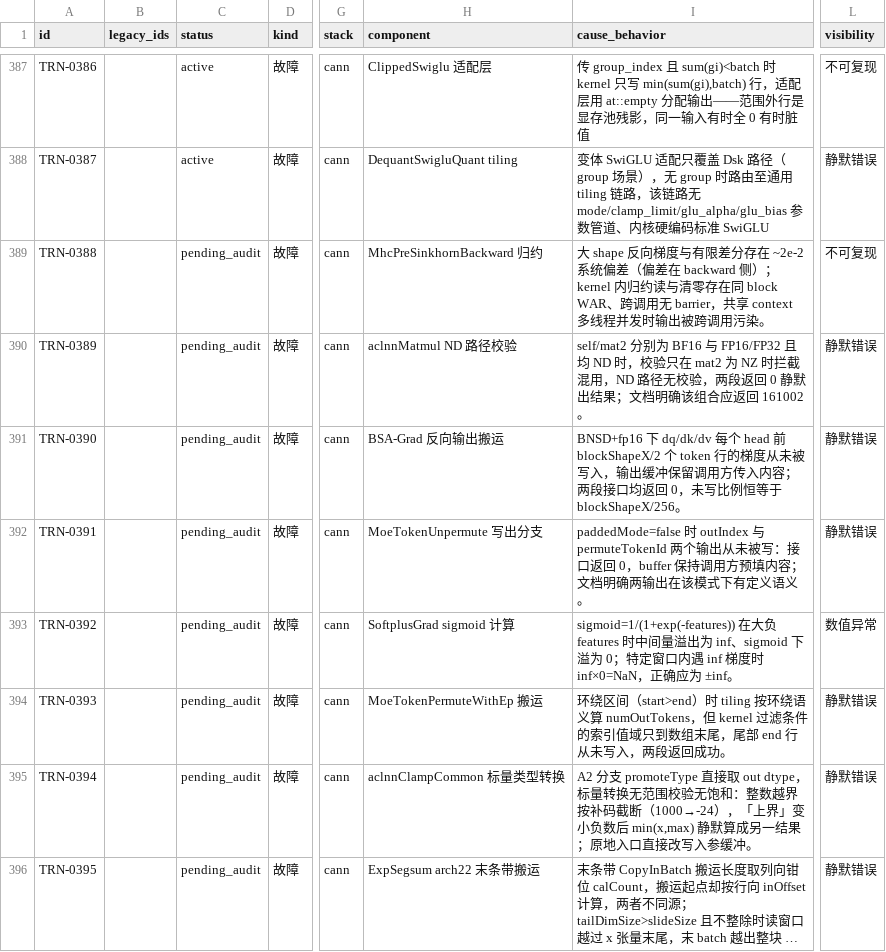
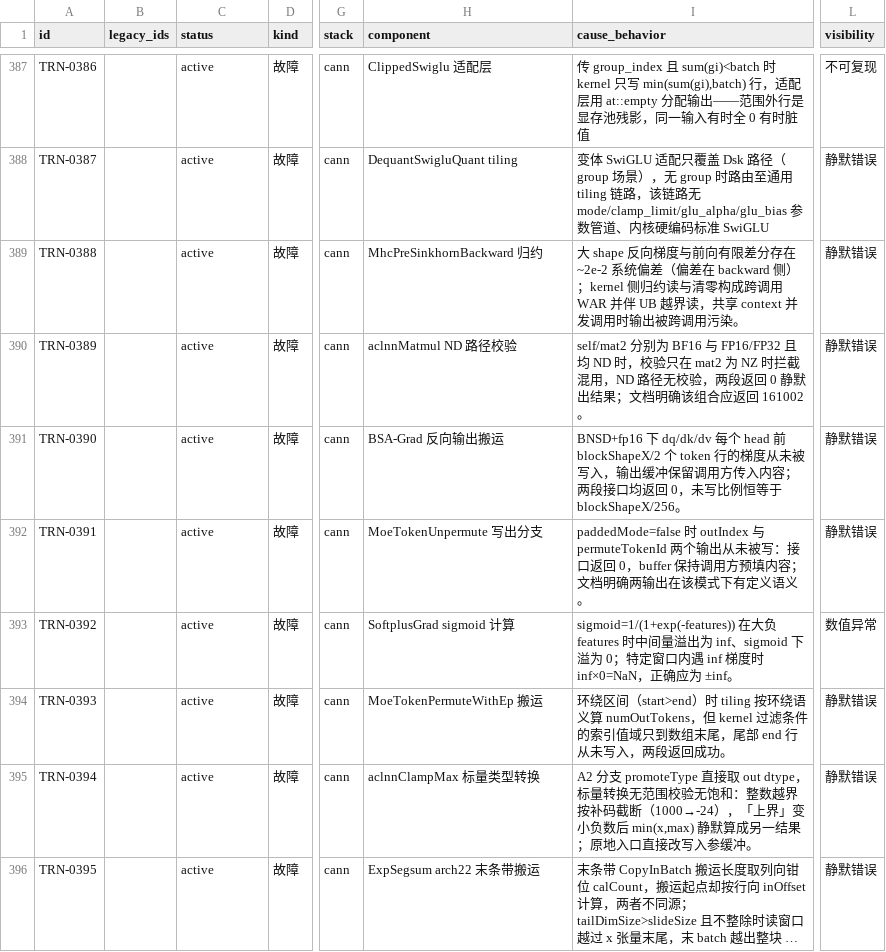
Before and after one commit to RinshannKaihou/training_error_review, a CSV file: views/fault_catalog.csv, drawn as a sheet; only a part is shown, gaps mark what is left out; long unchanged cells end in …; the diff covers the shown part only; the diff names each change by its address in the sheet, - before the commit and + after, or states it on an @@ line.

Commit message:
daily audit 2026-10-24: training

```diff
--- a/views/fault_catalog.csv
+++ b/views/fault_catalog.csv
-C389:C396 (status): pending_audit
+C389:C396 (status): active
-I389 (cause_behavior): …向梯度与有限差分存在 ~2e-2 系统偏差（偏差在 backward 侧）；kernel 内归约读与清零存在同 block WAR、跨调用无 barrier，共享 context 多线程并发时输出被…
+I389 (cause_behavior): …向梯度与前向有限差分存在 ~2e-2 系统偏差（偏差在 backward 侧）；kernel 侧归约读与清零构成跨调用 WAR 并伴 UB 越界读，共享 context 并发调用时输出被…
-L389 (visibility): 不可复现
+L389 (visibility): 静默错误
-H395 (component): aclnnClampCommon 标量类型转换
+H395 (component): aclnnClampMax 标量类型转换
```
Also changed, not shown: 12 edited cells elsewhere in this file, 20 other files.
